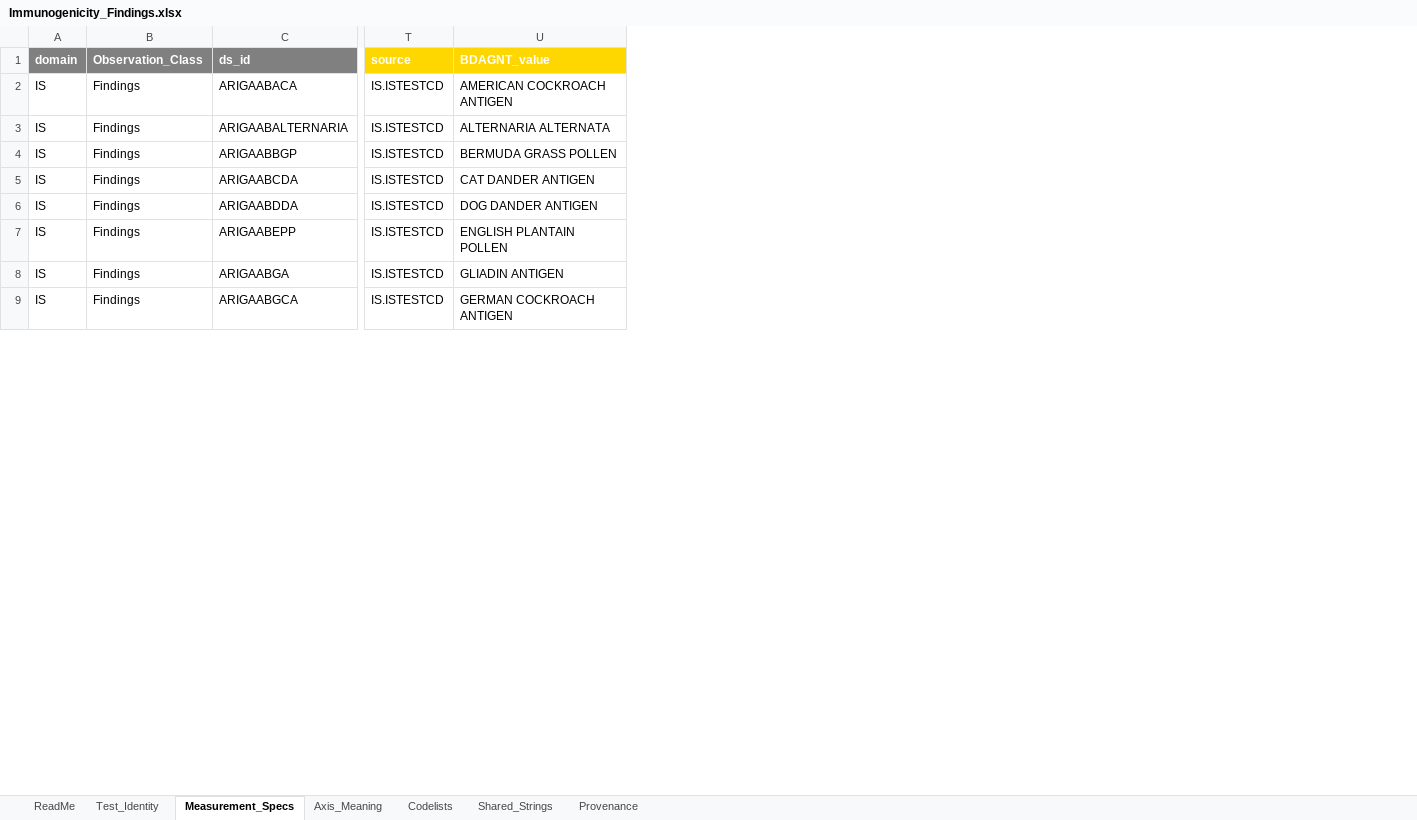
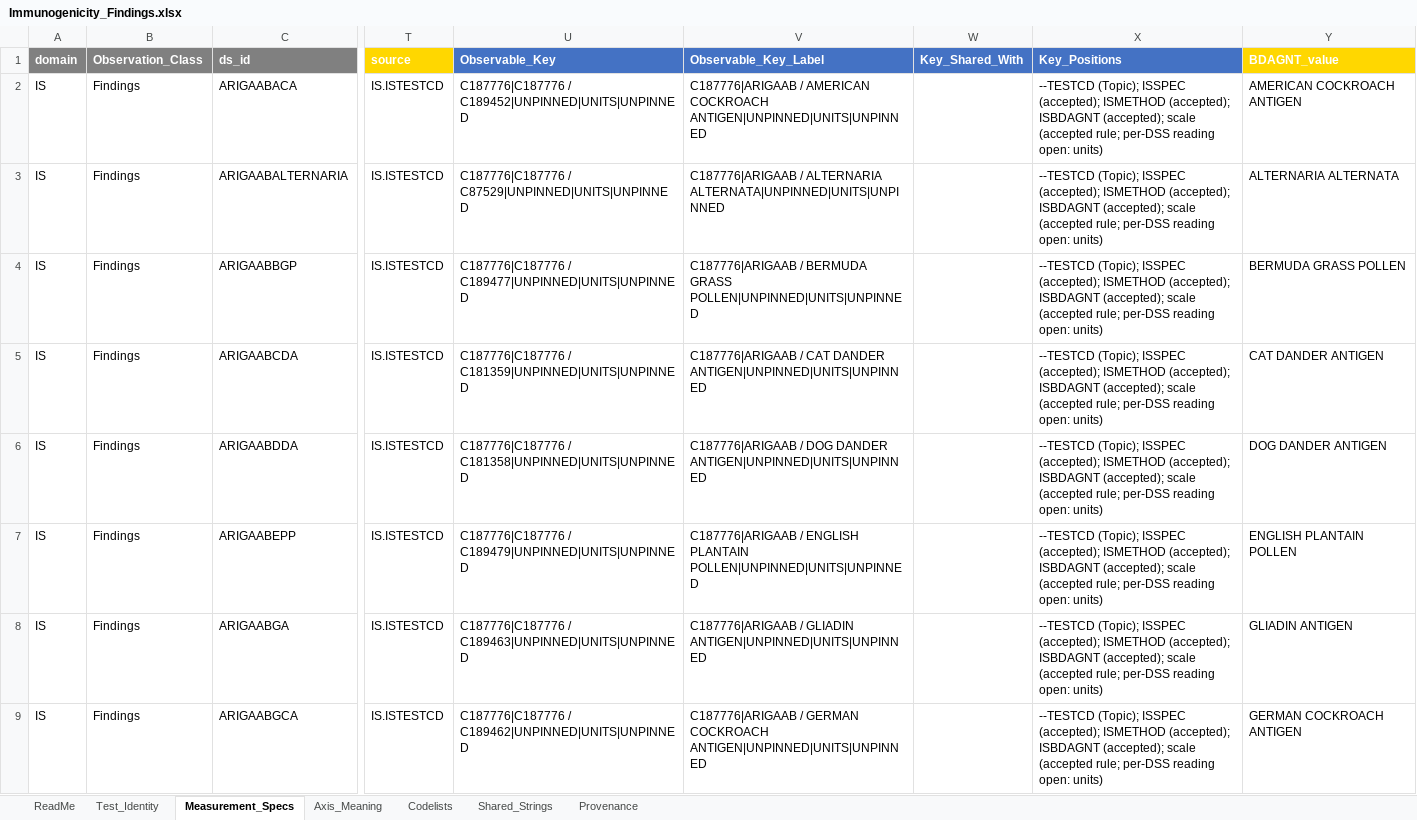
Before and after one commit to kerfors/cdisc-for-ai, an Excel workbook: sdtm-findings-graph/machine_actionable/Immunogenicity_Findings.xlsx, sheet Measurement_Specs, drawn as a sheet; only a part is shown, gaps mark what is left out; values as stored, in another font and other column widths than the file's, no borders; the diff names each change by its address in the sheet, - before the commit and + after, or states it on an @@ line.

```diff
--- a/sdtm-findings-graph/machine_actionable/Immunogenicity_Findings.xlsx (sheet Measurement_Specs)
+++ b/sdtm-findings-graph/machine_actionable/Immunogenicity_Findings.xlsx (sheet Measurement_Specs)
+column U (Observable_Key), rows 2-9: C187776|C187776 / C189452|UNPINNED|UNITS|UNPINNED | C187776|C187776 / C87529|UNPINNED|UNITS|UNPINNED | C187776|C187776 / C189477|UNPINNED|UNITS|UNPINNED | C187776|C187776 / C181359|UNPINNED|UNITS|UNPINNED | C187776|C187776 / C181358|UNPINNED|UNITS|UNPINNED | C187776|C187776 / C189479|UNPINNED|UNITS|UNPINNED | C187776|C187776 / C189463|UNPINNED|UNITS|UNPINNED | C187776|C187776 / C189462|UNPINNED|UNITS|UNPINNED
+column V (Observable_Key_Label), rows 2-9: C187776|ARIGAAB / AMERICAN COCKROACH ANTIGEN|UNPINNED|UNITS|UNPINNED | C187776|ARIGAAB / ALTERNARIA ALTERNATA|UNPINNED|UNITS|UNPINNED | C187776|ARIGAAB / BERMUDA GRASS POLLEN|UNPINNED|UNITS|UNPINNED | C187776|ARIGAAB / CAT DANDER ANTIGEN|UNPINNED|UNITS|UNPINNED | C187776|ARIGAAB / DOG DANDER ANTIGEN|UNPINNED|UNITS|UNPINNED | C187776|ARIGAAB / ENGLISH PLANTAIN POLLEN|UNPINNED|UNITS|UNPINNED | C187776|ARIGAAB / GLIADIN ANTIGEN|UNPINNED|UNITS|UNPINNED | C187776|ARIGAAB / GERMAN COCKROACH ANTIGEN|UNPINNED|UNITS|UNPINNED
+column W (Key_Shared_With), empty
+column X (Key_Positions), rows 2-9: all --TESTCD (Topic); ISSPEC (accepted); ISMETHOD (accepted); ISBDAGNT (accepted); scale (accepted rule; per-DSS reading open: units)
```
Also changed, not shown: sheet ReadMe, sheet Provenance, 3 other files.
